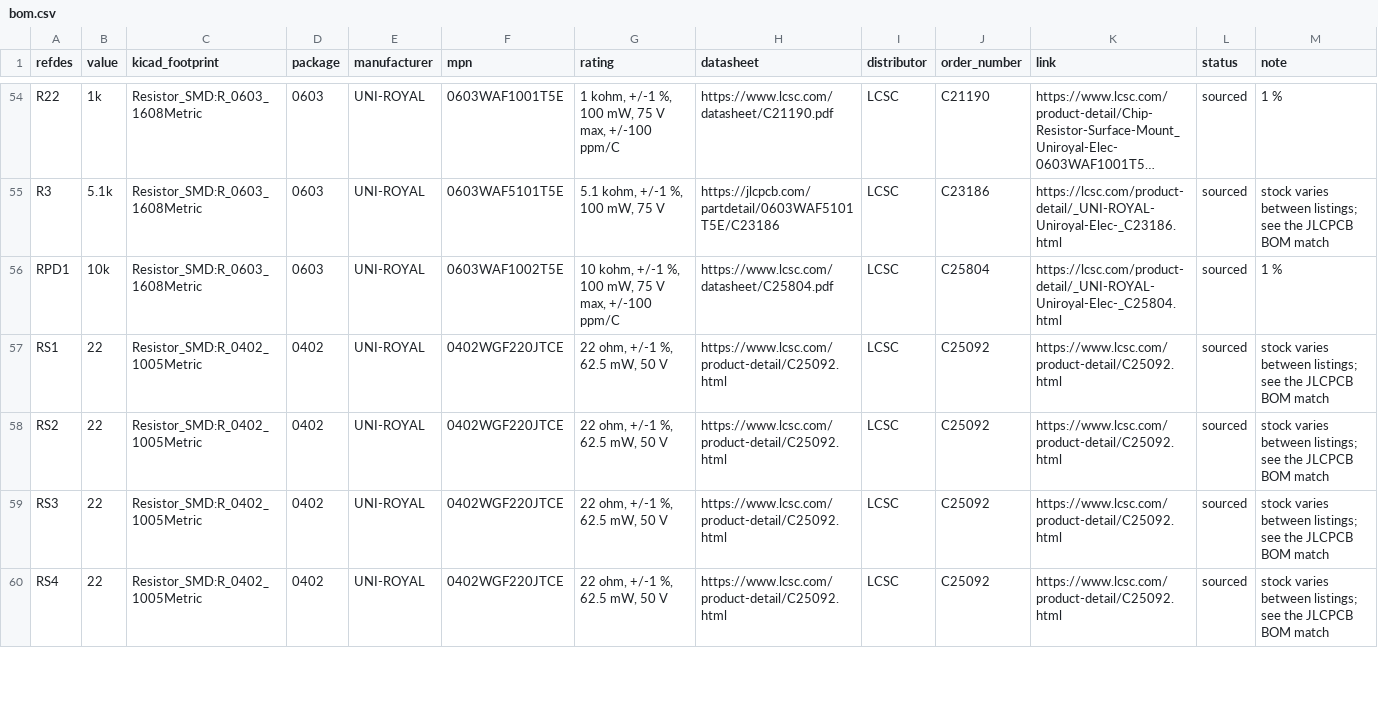
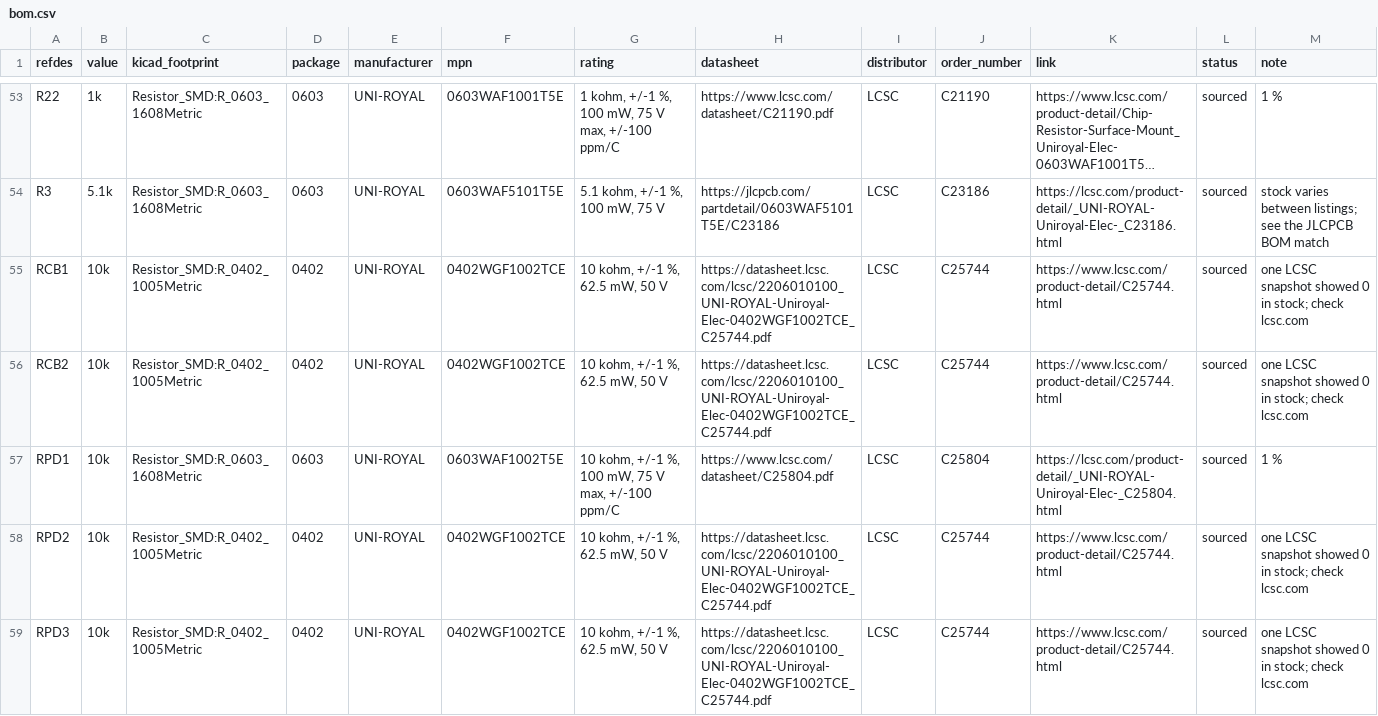
Before and after one commit to absmach/synth, a CSV file: qualification/class-c/ice40-sdram-node/fab/bom.csv, drawn as a sheet; only a part is shown, gaps mark what is left out; the shorter side is filled out with more unchanged rows; long unchanged cells end in …; the diff covers the shown part only; the diff names each change by its address in the sheet, - before the commit and + after, or states it on an @@ line.

Commit message:
qualification: update the BOM, placement file and checksums for the review fixes
Remove the parts that are gone, add the new ones with their identities, and refresh SHA256SUMS.

```diff
--- a/qualification/class-c/ice40-sdram-node/fab/bom.csv
+++ b/qualification/class-c/ice40-sdram-node/fab/bom.csv
+row 55: RCB1 | 10k | Resistor_SMD:R_0402_1005Metric | 0402 | UNI-ROYAL | 0402WGF1002TCE | 10 kohm, +/-1 %, 62.5 mW, 50 V | https://datasheet.lcsc.com/lcsc/2206010100_UNI-ROYAL-Uniroyal-Elec-0402WGF1002TCE_C25744.pdf | LCSC | C25744 | https://www.lcsc.com/product-detail/C25744.html | sourced | one LCSC snapshot showed 0 in stock; check lcsc.com
+row 56: RCB2 | 10k | Resistor_SMD:R_0402_1005Metric | 0402 | UNI-ROYAL | 0402WGF1002TCE | 10 kohm, +/-1 %, 62.5 mW, 50 V | https://datasheet.lcsc.com/lcsc/2206010100_UNI-ROYAL-Uniroyal-Elec-0402WGF1002TCE_C25744.pdf | LCSC | C25744 | https://www.lcsc.com/product-detail/C25744.html | sourced | one LCSC snapshot showed 0 in stock; check lcsc.com
+row 58: RPD2 | 10k | Resistor_SMD:R_0402_1005Metric | 0402 | UNI-ROYAL | 0402WGF1002TCE | 10 kohm, +/-1 %, 62.5 mW, 50 V | https://datasheet.lcsc.com/lcsc/2206010100_UNI-ROYAL-Uniroyal-Elec-0402WGF1002TCE_C25744.pdf | LCSC | C25744 | https://www.lcsc.com/product-detail/C25744.html | sourced | one LCSC snapshot showed 0 in stock; check lcsc.com
+row 59: RPD3 | 10k | Resistor_SMD:R_0402_1005Metric | 0402 | UNI-ROYAL | 0402WGF1002TCE | 10 kohm, +/-1 %, 62.5 mW, 50 V | https://datasheet.lcsc.com/lcsc/2206010100_UNI-ROYAL-Uniroyal-Elec-0402WGF1002TCE_C25744.pdf | LCSC | C25744 | https://www.lcsc.com/product-detail/C25744.html | sourced | one LCSC snapshot showed 0 in stock; check lcsc.com
```
Also changed, not shown: 7 added rows, 2 removed rows and 10 edited cells elsewhere in this file, qualification/class-c/ice40-sdram-node/fab/cpl.csv, 2 other files.
